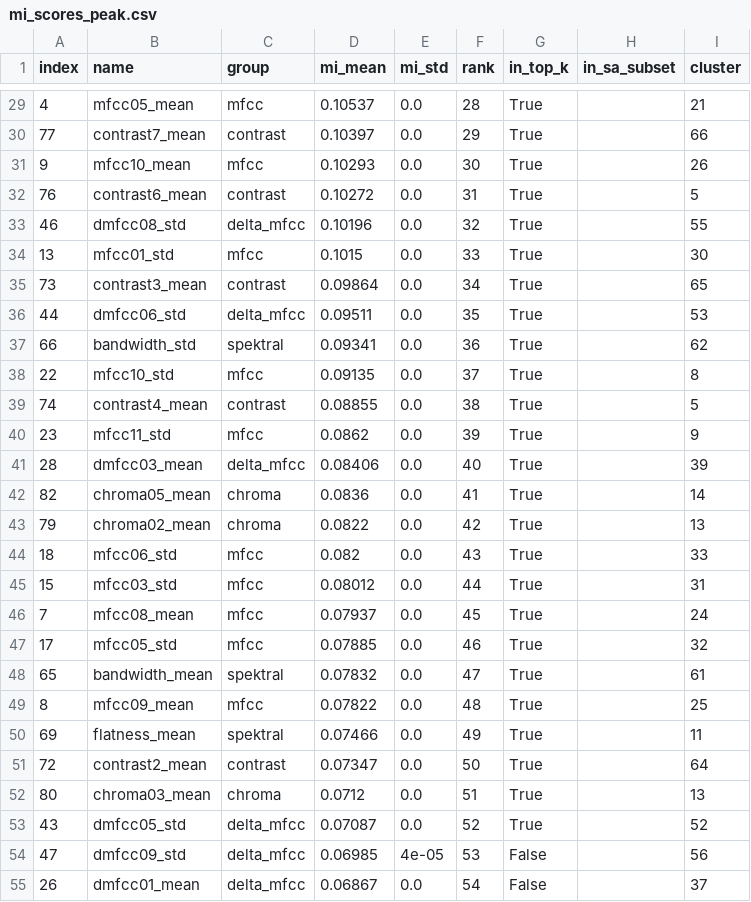
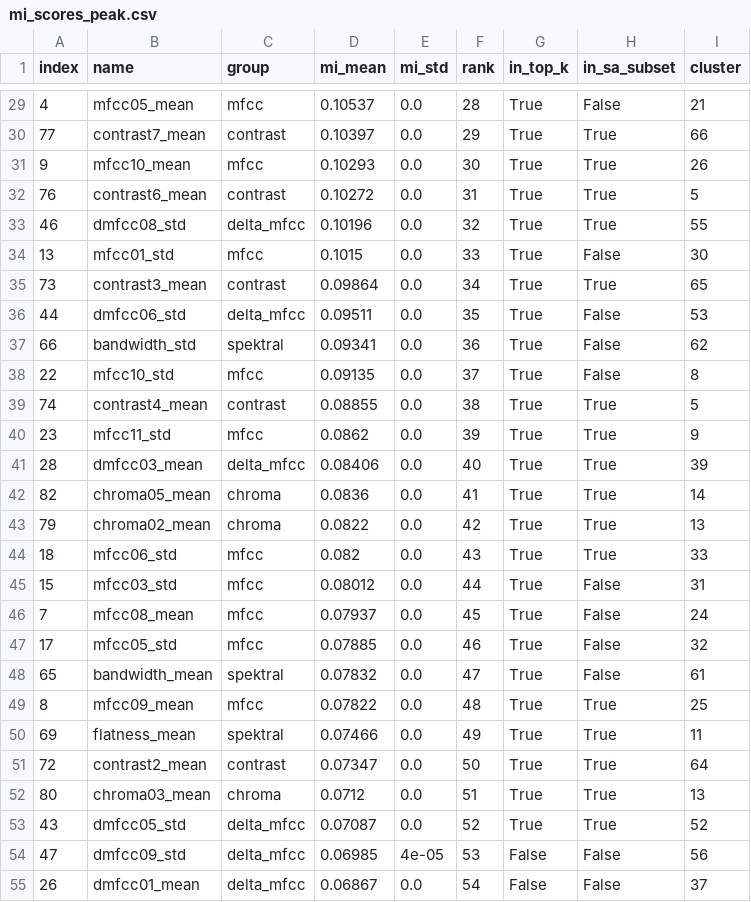
Before and after one commit to Kinkymaylana/AI-Projek, a CSV file: data/analysis/mi_scores_peak.csv, drawn as a sheet; only a part is shown, gaps mark what is left out; the diff covers the shown part only.

Commit message:
update langkah 10, isi kolom in_sa_subset dan perbandingan MI vs SA

```diff
--- a/data/analysis/mi_scores_peak.csv
+++ b/data/analysis/mi_scores_peak.csv
@@ -29,27 +29,27 @@ index,name,group,mi_mean,mi_std,rank,in_top_k,in_sa_subset,cluster
-4,mfcc05_mean,mfcc,0.10537,0.0,28,True,,21
-77,contrast7_mean,contrast,0.10397,0.0,29,True,,66
-9,mfcc10_mean,mfcc,0.10293,0.0,30,True,,26
-76,contrast6_mean,contrast,0.10272,0.0,31,True,,5
-46,dmfcc08_std,delta_mfcc,0.10196,0.0,32,True,,55
-13,mfcc01_std,mfcc,0.1015,0.0,33,True,,30
-73,contrast3_mean,contrast,0.09864,0.0,34,True,,65
-44,dmfcc06_std,delta_mfcc,0.09511,0.0,35,True,,53
-66,bandwidth_std,spektral,0.09341,0.0,36,True,,62
-22,mfcc10_std,mfcc,0.09135,0.0,37,True,,8
-74,contrast4_mean,contrast,0.08855,0.0,38,True,,5
-23,mfcc11_std,mfcc,0.0862,0.0,39,True,,9
-28,dmfcc03_mean,delta_mfcc,0.08406,0.0,40,True,,39
-82,chroma05_mean,chroma,0.0836,0.0,41,True,,14
-79,chroma02_mean,chroma,0.0822,0.0,42,True,,13
-18,mfcc06_std,mfcc,0.082,0.0,43,True,,33
-15,mfcc03_std,mfcc,0.08012,0.0,44,True,,31
-7,mfcc08_mean,mfcc,0.07937,0.0,45,True,,24
-17,mfcc05_std,mfcc,0.07885,0.0,46,True,,32
-65,bandwidth_mean,spektral,0.07832,0.0,47,True,,61
-8,mfcc09_mean,mfcc,0.07822,0.0,48,True,,25
-69,flatness_mean,spektral,0.07466,0.0,49,True,,11
-72,contrast2_mean,contrast,0.07347,0.0,50,True,,64
-80,chroma03_mean,chroma,0.0712,0.0,51,True,,13
-43,dmfcc05_std,delta_mfcc,0.07087,0.0,52,True,,52
-47,dmfcc09_std,delta_mfcc,0.06985,4e-05,53,False,,56
-26,dmfcc01_mean,delta_mfcc,0.06867,0.0,54,False,,37
+4,mfcc05_mean,mfcc,0.10537,0.0,28,True,False,21
+77,contrast7_mean,contrast,0.10397,0.0,29,True,True,66
+9,mfcc10_mean,mfcc,0.10293,0.0,30,True,True,26
+76,contrast6_mean,contrast,0.10272,0.0,31,True,True,5
+46,dmfcc08_std,delta_mfcc,0.10196,0.0,32,True,True,55
+13,mfcc01_std,mfcc,0.1015,0.0,33,True,False,30
+73,contrast3_mean,contrast,0.09864,0.0,34,True,True,65
+44,dmfcc06_std,delta_mfcc,0.09511,0.0,35,True,False,53
+66,bandwidth_std,spektral,0.09341,0.0,36,True,False,62
+22,mfcc10_std,mfcc,0.09135,0.0,37,True,False,8
+74,contrast4_mean,contrast,0.08855,0.0,38,True,True,5
+23,mfcc11_std,mfcc,0.0862,0.0,39,True,True,9
+28,dmfcc03_mean,delta_mfcc,0.08406,0.0,40,True,True,39
+82,chroma05_mean,chroma,0.0836,0.0,41,True,True,14
+79,chroma02_mean,chroma,0.0822,0.0,42,True,True,13
+18,mfcc06_std,mfcc,0.082,0.0,43,True,True,33
+15,mfcc03_std,mfcc,0.08012,0.0,44,True,False,31
+7,mfcc08_mean,mfcc,0.07937,0.0,45,True,False,24
+17,mfcc05_std,mfcc,0.07885,0.0,46,True,False,32
+65,bandwidth_mean,spektral,0.07832,0.0,47,True,False,61
+8,mfcc09_mean,mfcc,0.07822,0.0,48,True,True,25
+69,flatness_mean,spektral,0.07466,0.0,49,True,True,11
+72,contrast2_mean,contrast,0.07347,0.0,50,True,True,64
+80,chroma03_mean,chroma,0.0712,0.0,51,True,True,13
+43,dmfcc05_std,delta_mfcc,0.07087,0.0,52,True,True,52
+47,dmfcc09_std,delta_mfcc,0.06985,4e-05,53,False,False,56
+26,dmfcc01_mean,delta_mfcc,0.06867,0.0,54,False,False,37
```
Also changed, not shown: 63 edited cells elsewhere in this file, data/analysis/mi_eval_preview_peak.csv, 7 other files.
